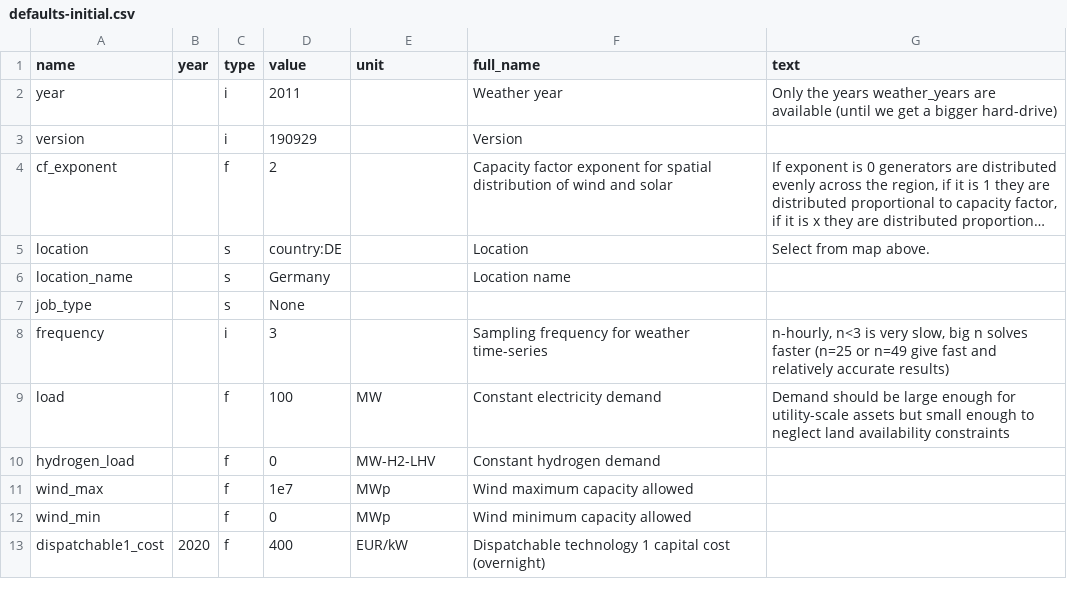
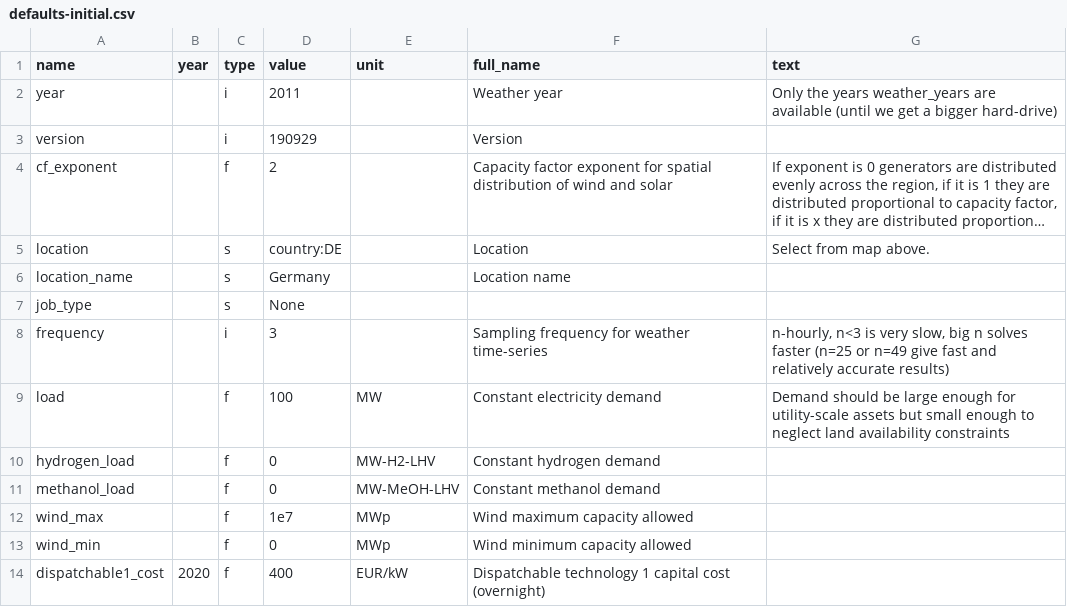
Before and after one commit to PyPSA/methanol-uldes, a CSV file: defaults-initial.csv, drawn as a sheet; only a part is shown; long unchanged cells end in …; the diff names each change by its address in the sheet, - before the commit and + after, or states it on an @@ line.

Commit message:
add option for methanol demand; control demand scenarios

```diff
--- a/defaults-initial.csv
+++ b/defaults-initial.csv
+row 11: methanol_load |  | f | 0 | MW-MeOH-LHV | Constant methanol demand
```
Also changed, not shown: defaults.csv, 2 other files.
